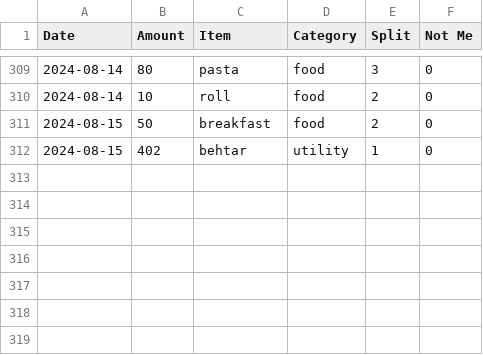
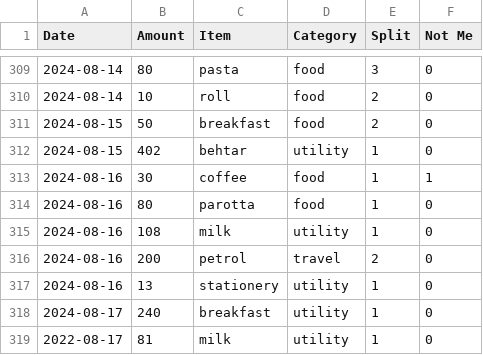
Before and after one commit to MBUYt0n/expense-tracker, a CSV file: expenses.csv, drawn as a sheet; only a part is shown, gaps mark what is left out; the diff names each change by its address in the sheet, - before the commit and + after, or states it on an @@ line.

```diff
--- a/expenses.csv
+++ b/expenses.csv
+row 313: 2024-08-16 | 30 | coffee | food | 1 | 1
+row 314: 2024-08-16 | 80 | parotta | food | 1 | 0
+row 315: 2024-08-16 | 108 | milk | utility | 1 | 0
+row 316: 2024-08-16 | 200 | petrol | travel | 2 | 0
+row 317: 2024-08-16 | 13 | stationery | utility | 1 | 0
+row 318: 2024-08-17 | 240 | breakfast | utility | 1 | 0
+row 319: 2022-08-17 | 81 | milk | utility | 1 | 0
```
Also changed, not shown: 2 other files.
